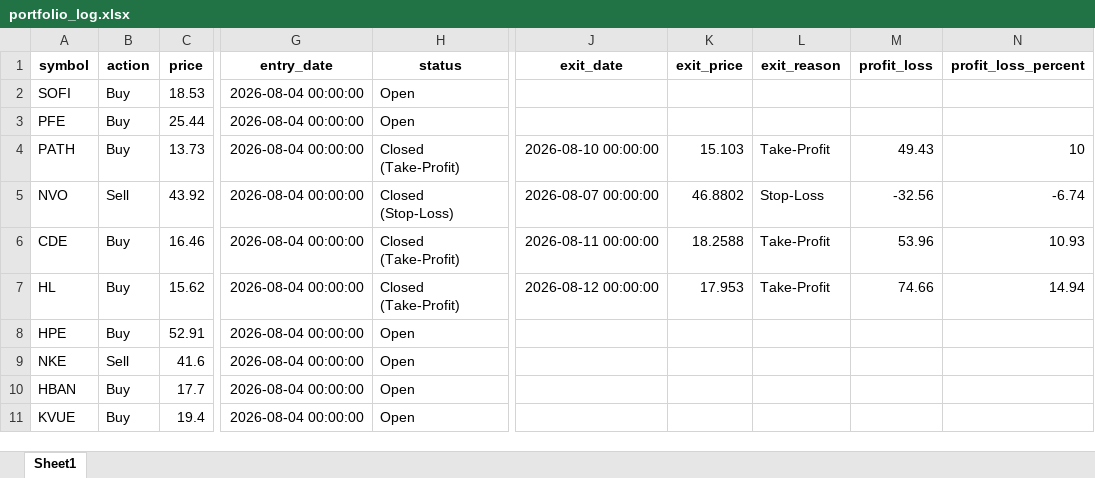
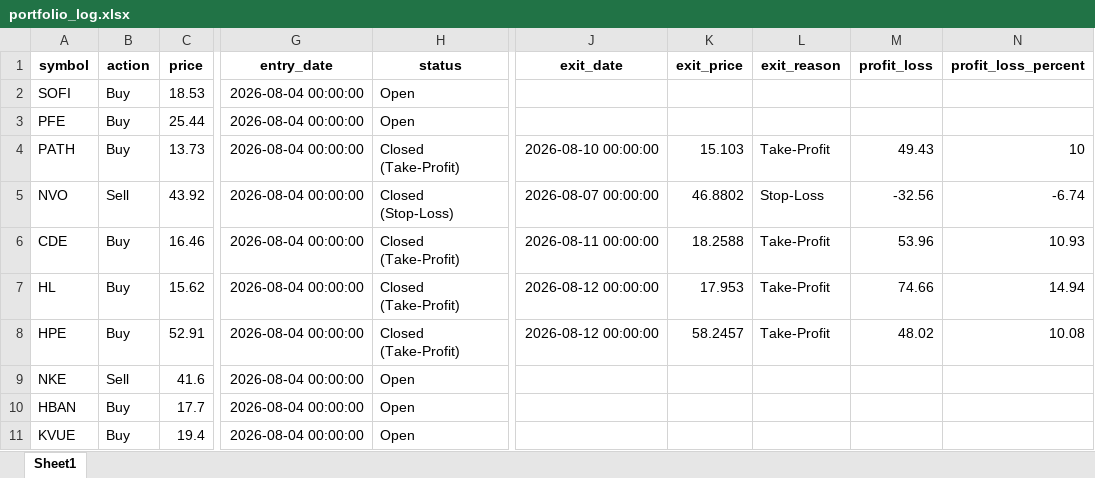
Before and after one commit to Leo1255serg/sepa-signal-bot, an Excel workbook: data/portfolio_log.xlsx, sheet Sheet1, drawn as a sheet; only a part is shown, gaps mark what is left out; values as stored, in another font and other column widths than the file's, no borders; the diff names each change by its address in the sheet, - before the commit and + after, or states it on an @@ line.

Commit message:
chore(data): update SEPA portfolio state [skip ci]

```diff
--- a/data/portfolio_log.xlsx (sheet Sheet1)
+++ b/data/portfolio_log.xlsx (sheet Sheet1)
-H8 (status): Open
+H8 (status): Closed (Take-Profit)
-J8 (exit_date): (empty)
+J8 (exit_date): 2026-08-12 00:00:00
-K8 (exit_price): (empty)
+K8 (exit_price): 58.2457
-L8 (exit_reason): (empty)
+L8 (exit_reason): Take-Profit
-M8 (profit_loss): (empty)
+M8 (profit_loss): 48.02
-N8 (profit_loss_percent): (empty)
+N8 (profit_loss_percent): 10.08
```
Also changed, not shown: 1 other file.
